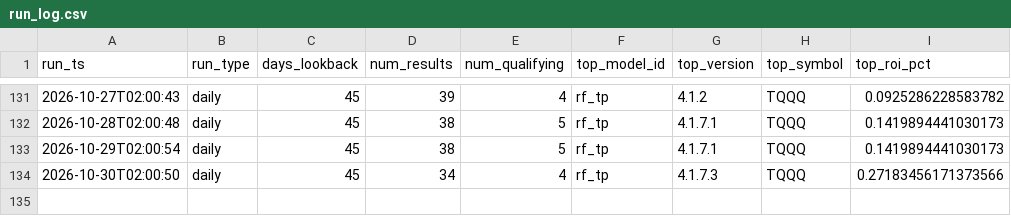
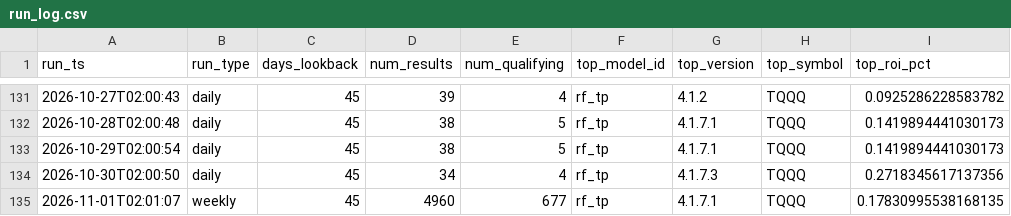
Before and after one commit to tenex-lab/tenex-lab.github.io, a CSV file: registry/run_log.csv, drawn as a sheet; only a part is shown, gaps mark what is left out.

Commit message:
Weekly full run: 20261101

```diff
--- a/registry/run_log.csv
+++ b/registry/run_log.csv
@@ -133,2 +133,3 @@ run_ts,run_type,days_lookback,num_results,num_qualifying,top_model_id,top_versio
 2026-10-29T02:00:54,daily,45,38,5,rf_tp,4.1.7.1,TQQQ,0.1419894441030173
-2026-10-30T02:00:50,daily,45,34,4,rf_tp,4.1.7.3,TQQQ,0.27183456171373566
+2026-10-30T02:00:50,daily,45,34,4,rf_tp,4.1.7.3,TQQQ,0.2718345617137356
+2026-11-01T02:01:07,weekly,45,4960,677,rf_tp,4.1.7.1,TQQQ,0.17830995538168135
```
Also changed, not shown: 2 other files.
